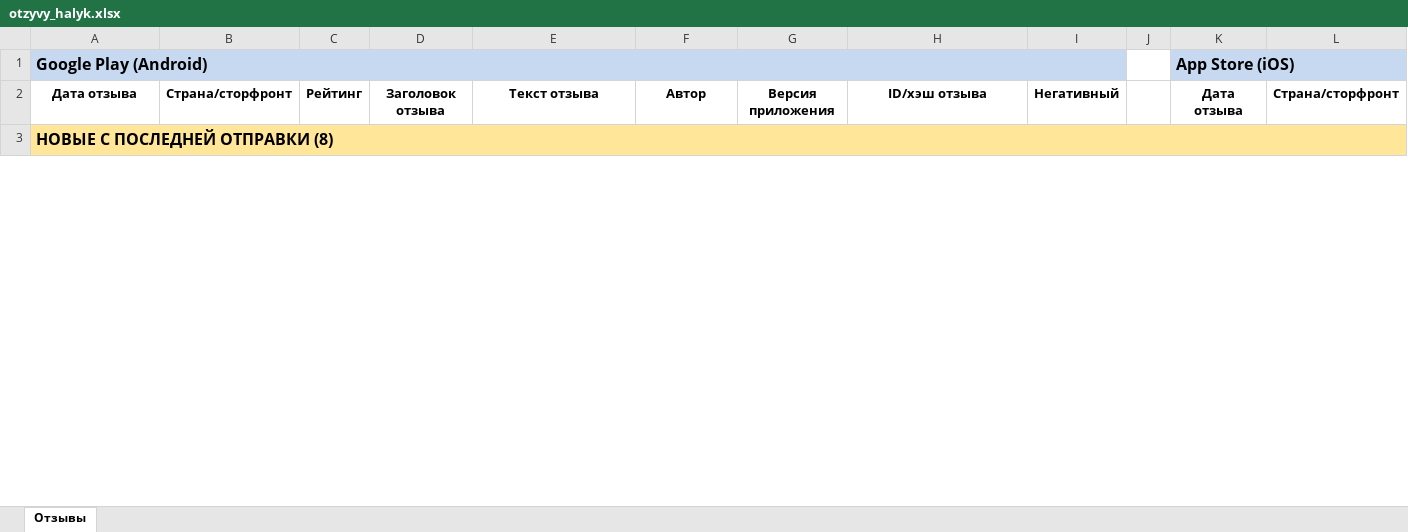
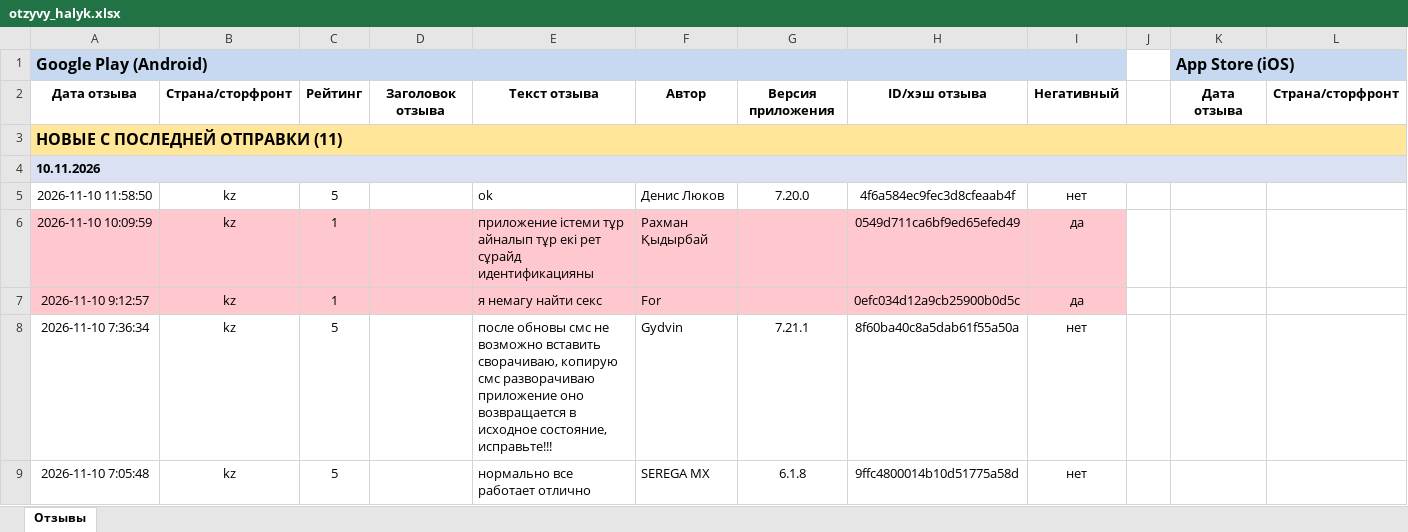
Before and after one commit to Laura-B84/my-project, an Excel workbook: otzyvy_halyk.xlsx, sheet Отзывы, drawn as a sheet; only a part is shown; values as stored, in another font and other column widths than the file's, no borders; rows hold the shown columns only; the diff covers the shown part only; the diff names each change by its address in the sheet, - before the commit and + after, or states it on an @@ line.

```diff
--- a/otzyvy_halyk.xlsx (sheet Отзывы)
+++ b/otzyvy_halyk.xlsx (sheet Отзывы)
-A3: НОВЫЕ С ПОСЛЕДНЕЙ ОТПРАВКИ (8)
+A3: НОВЫЕ С ПОСЛЕДНЕЙ ОТПРАВКИ (11)
+row 4: 10.11.2026
+row 5: 2026-11-10 11:58:50 | kz | 5 |  | ok | Денис Люков | 7.20.0 | 4f6a584ec9fec3d8cfeaab4f | нет
+row 6: 2026-11-10 10:09:59 | kz | 1 |  | приложение істеми тұр айналып тұр екі рет сұрайд идентификацияны | Рахман Қыдырбай |  | 0549d711ca6bf9ed65efed49 | да
+row 7: 2026-11-10 9:12:57 | kz | 1 |  | я немагу найти секс | For |  | 0efc034d12a9cb25900b0d5c | да
+row 8: 2026-11-10 7:36:34 | kz | 5 |  | после обновы смс не возможно вставить сворачиваю, копирую смс разворачиваю приложение оно возвращается в исходное состояние, исправьте!!! | Gydvin | 7.21.1 | 8f60ba40c8a5dab61f55a50a | нет
+row 9: 2026-11-10 7:05:48 | kz | 5 |  | нормально все работает отлично | SEREGA MX | 6.1.8 | 9ffc4800014b10d51775a58d | нет
```
Also changed, not shown: 6 added rows, 19 removed rows and 1 moved row elsewhere in this sheet, 1 other file.
